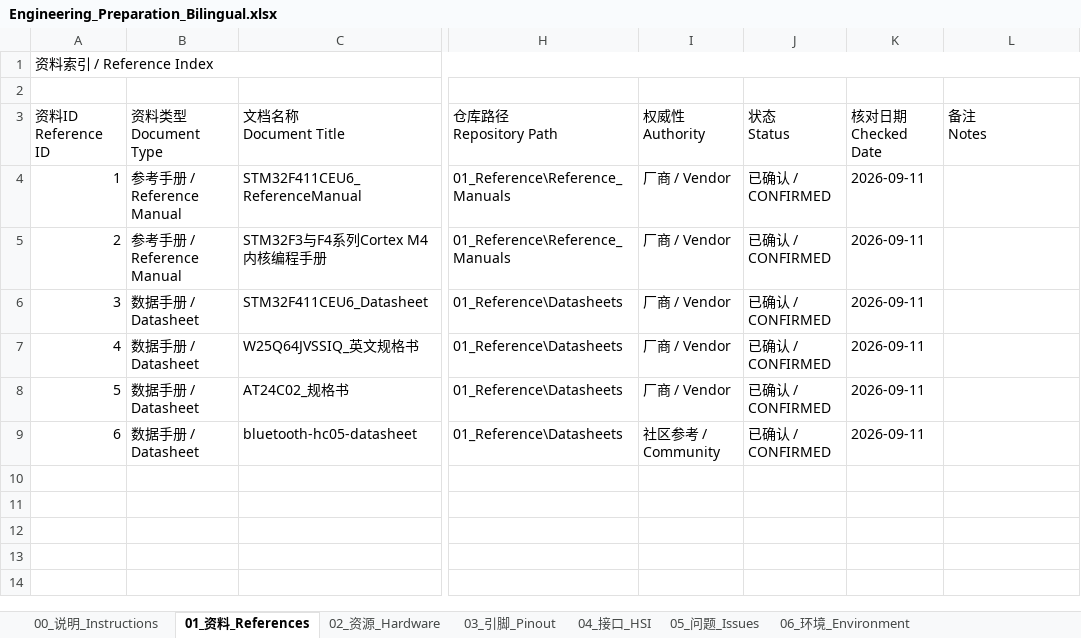
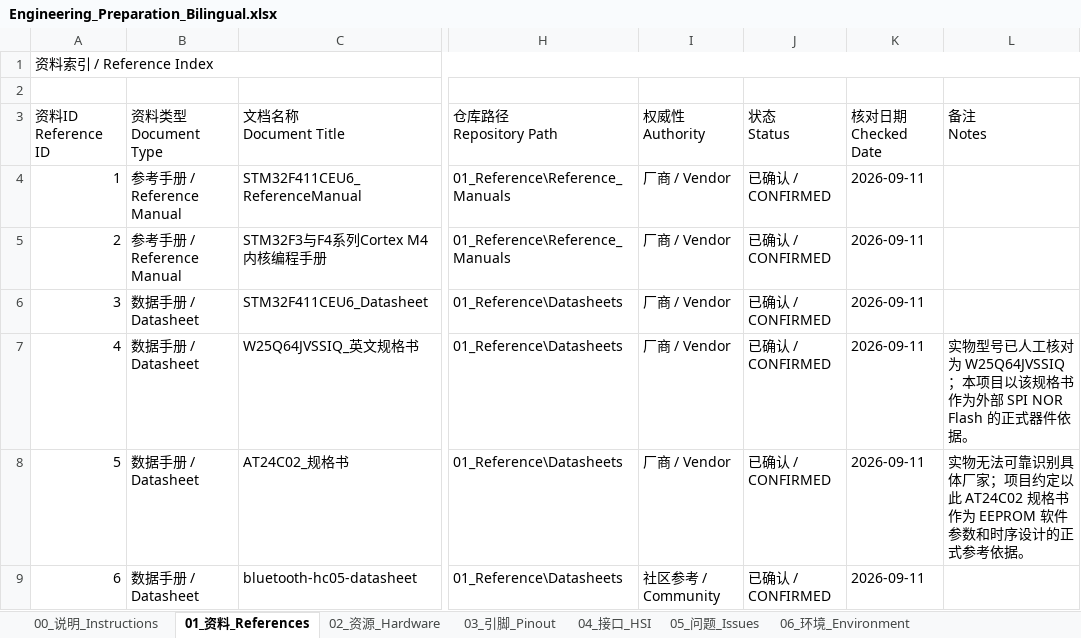
Before and after one commit to wangyaoqianw-max/STM32F4_Bootloader_OTA_Test_Project, an Excel workbook: 00_Project/00_Preparation/Engineering_Preparation_Bilingual.xlsx, sheet 01_资料_References, drawn as a sheet; only a part is shown, gaps mark what is left out; values as stored, in another font and other column widths than the file's, no cell formats; conditional formats not drawn; the diff covers the shown part only; the diff names each change by its address in the sheet, - before the commit and + after, or states it on an @@ line.

```diff
--- a/00_Project/00_Preparation/Engineering_Preparation_Bilingual.xlsx (sheet 01_资料_References)
+++ b/00_Project/00_Preparation/Engineering_Preparation_Bilingual.xlsx (sheet 01_资料_References)
-L7 (备注 Notes): (empty)
+L7 (备注 Notes): 实物型号已人工核对为 W25Q64JVSSIQ；本项目以该规格书作为外部 SPI NOR Flash 的正式器件依据。
-L8 (备注 Notes): (empty)
+L8 (备注 Notes): 实物无法可靠识别具体厂家；项目约定以此 AT24C02 规格书作为 EEPROM 软件参数和时序设计的正式参考依据。
```
Also changed, not shown: 3 added rows elsewhere in this sheet, sheet 04_接口_HSI, sheet 06_环境_Environment, sheet 05_问题_Issues, sheet 03_引脚_Pinout, sheet 02_资源_Hardware, sheet 00_说明_Instructions, cell formats.
